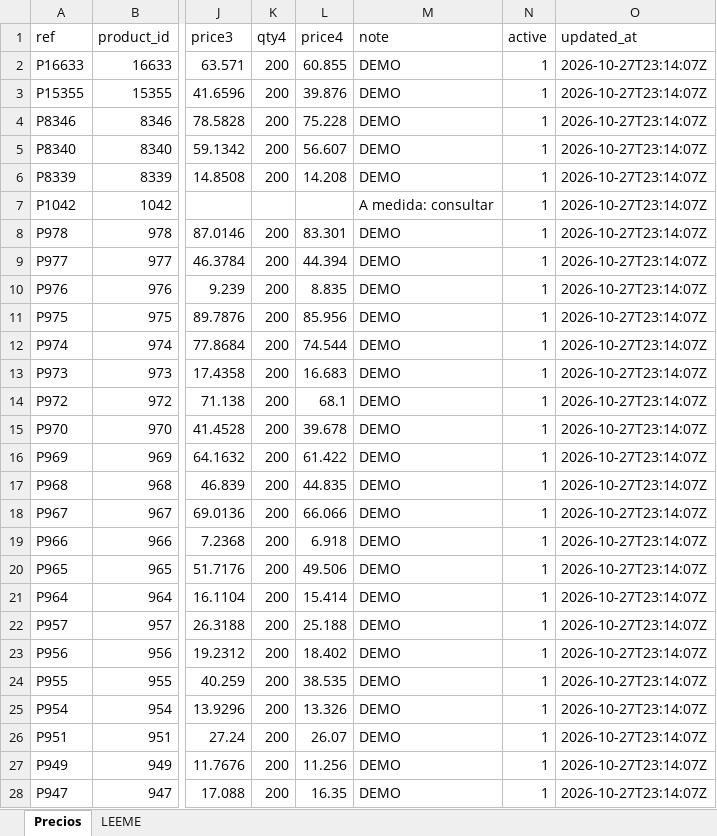
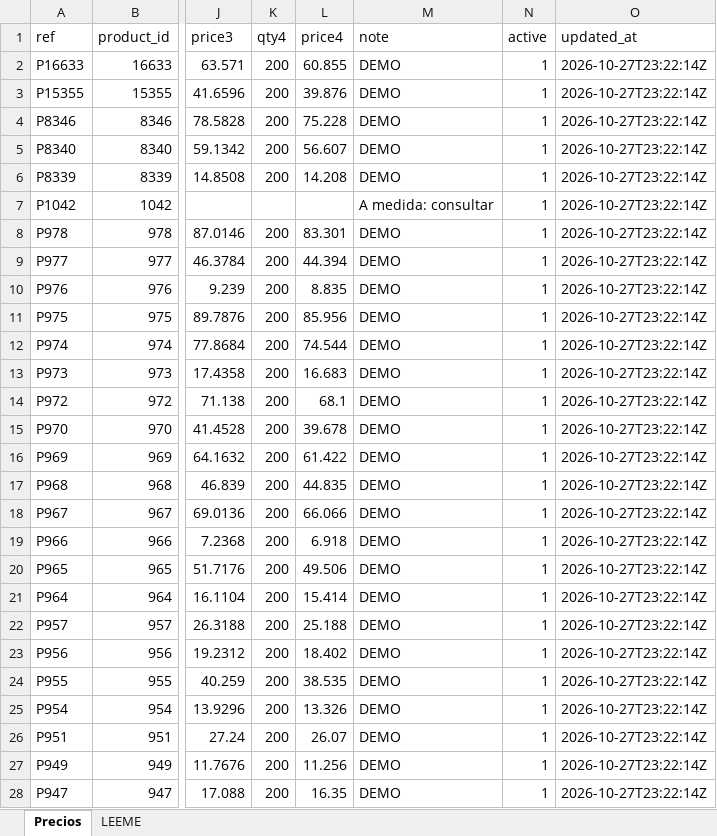
Before and after one commit to santisomarketing-bot/claude, an Excel workbook: torivac-web/data/catalog/prices.demo.xlsx, sheet Precios, drawn as a sheet; only a part is shown, gaps mark what is left out; values as stored, in another font and other column widths than the file's, no borders; the diff covers the shown part only; the diff names each change by its address in the sheet, - before the commit and + after, or states it on an @@ line.

```diff
--- a/torivac-web/data/catalog/prices.demo.xlsx (sheet Precios)
+++ b/torivac-web/data/catalog/prices.demo.xlsx (sheet Precios)
-O2:O28 (updated_at): 2026-10-27T23:14:07Z
+O2:O28 (updated_at): 2026-10-27T23:22:14Z
```
Also changed, not shown: 53 edited cells elsewhere in this sheet, torivac-web/dist/assets/data/prices.demo.xlsx, 21 other files.
